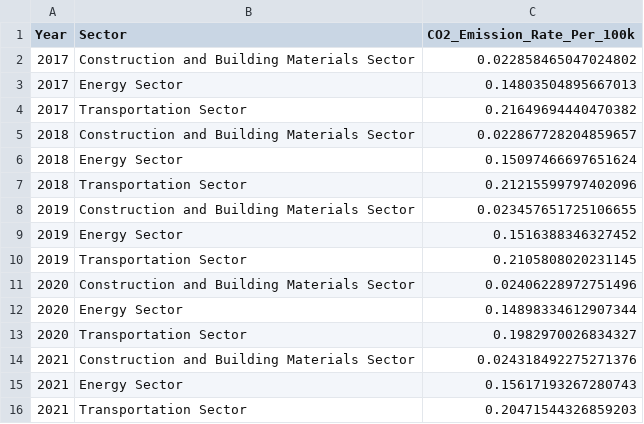
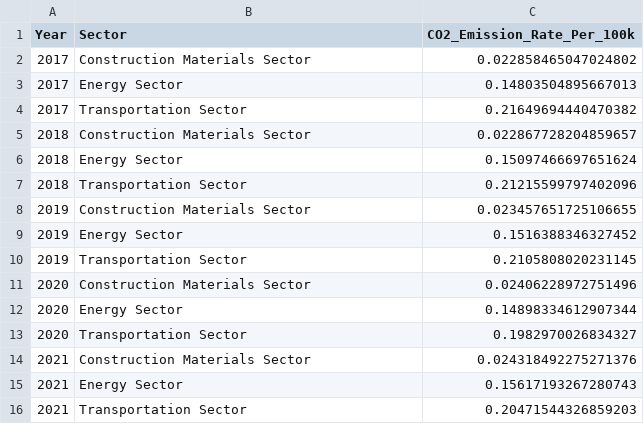
Before and after one commit to deslliew/dva2, a CSV file: bar.csv, drawn as a sheet.

Commit message:
Update bar.csv

```diff
--- a/bar.csv
+++ b/bar.csv
@@ -1,15 +1,15 @@
 Year,Sector,CO2_Emission_Rate_Per_100k
-2017,Construction and Building Materials Sector,0.022858465047024802
+2017,Construction Materials Sector,0.022858465047024802
 2017,Energy Sector,0.14803504895667013
 2017,Transportation Sector,0.21649694440470382
-2018,Construction and Building Materials Sector,0.022867728204859657
+2018,Construction Materials Sector,0.022867728204859657
 2018,Energy Sector,0.15097466697651624
 2018,Transportation Sector,0.21215599797402096
-2019,Construction and Building Materials Sector,0.023457651725106655
+2019,Construction Materials Sector,0.023457651725106655
 2019,Energy Sector,0.1516388346327452
 2019,Transportation Sector,0.2105808020231145
-2020,Construction and Building Materials Sector,0.02406228972751496
+2020,Construction Materials Sector,0.02406228972751496
 2020,Energy Sector,0.14898334612907344
 2020,Transportation Sector,0.1982970026834327
-2021,Construction and Building Materials Sector,0.024318492275271376
+2021,Construction Materials Sector,0.024318492275271376
 2021,Energy Sector,0.15617193267280743
```
